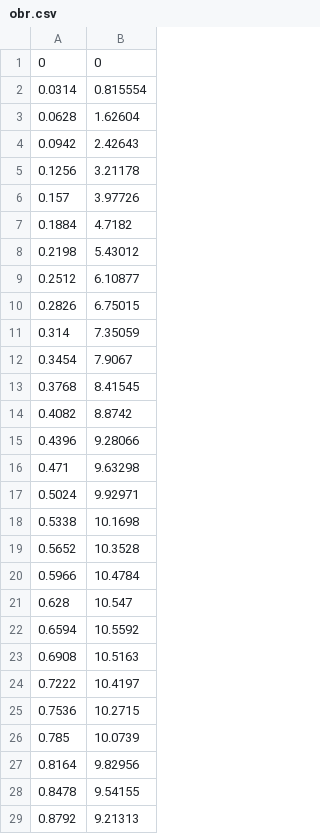
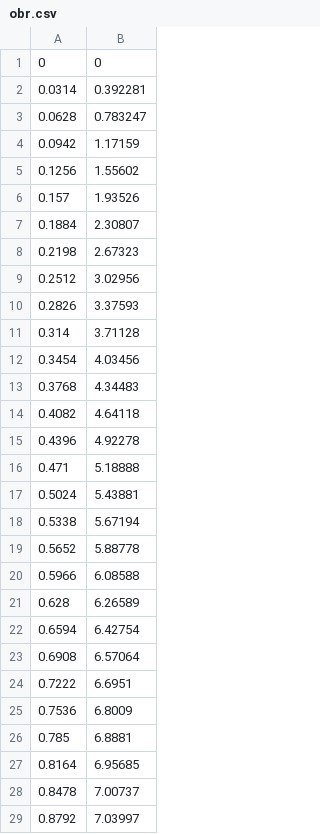
Before and after one commit to nikitarub/speak_better, a CSV file: obr.csv, drawn as a sheet; only a part is shown; the diff covers the shown part only.

```diff
--- a/obr.csv
+++ b/obr.csv
@@ -1,29 +1,29 @@
 0;0
-0.0314;0.815554
-0.0628;1.62604
-0.0942;2.42643
-0.1256;3.21178
-0.157;3.97726
-0.1884;4.7182
-0.2198;5.43012
-0.2512;6.10877
-0.2826;6.75015
-0.314;7.35059
-0.3454;7.9067
-0.3768;8.41545
-0.4082;8.8742
-0.4396;9.28066
-0.471;9.63298
-0.5024;9.92971
-0.5338;10.1698
-0.5652;10.3528
-0.5966;10.4784
-0.628;10.547
-0.6594;10.5592
-0.6908;10.5163
-0.7222;10.4197
-0.7536;10.2715
-0.785;10.0739
-0.8164;9.82956
-0.8478;9.54155
-0.8792;9.21313
+0.0314;0.392281
+0.0628;0.783247
+0.0942;1.17159
+0.1256;1.55602
+0.157;1.93526
+0.1884;2.30807
+0.2198;2.67323
+0.2512;3.02956
+0.2826;3.37593
+0.314;3.71128
+0.3454;4.03456
+0.3768;4.34483
+0.4082;4.64118
+0.4396;4.92278
+0.471;5.18888
+0.5024;5.43881
+0.5338;5.67194
+0.5652;5.88778
+0.5966;6.08588
+0.628;6.26589
+0.6594;6.42754
+0.6908;6.57064
+0.7222;6.6951
+0.7536;6.8009
+0.785;6.8881
+0.8164;6.95685
+0.8478;7.00737
+0.8792;7.03997
```
Also changed, not shown: 171 edited cells elsewhere in this file, Y_obr.csv.
